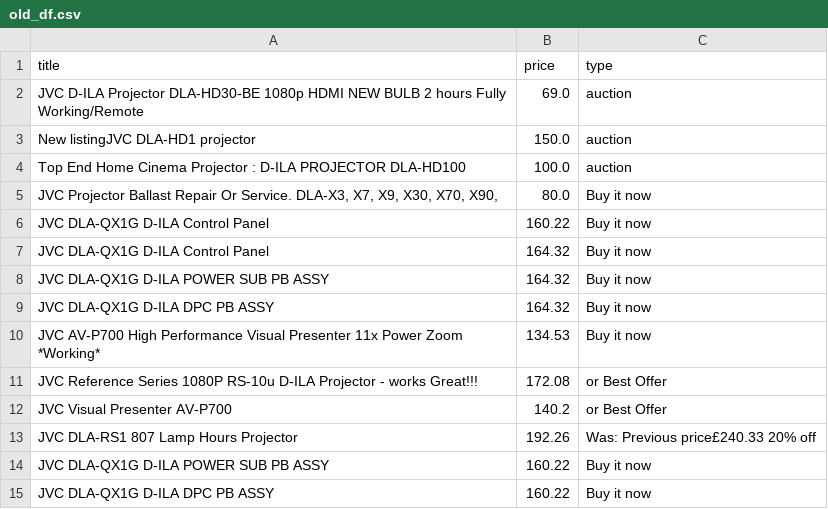
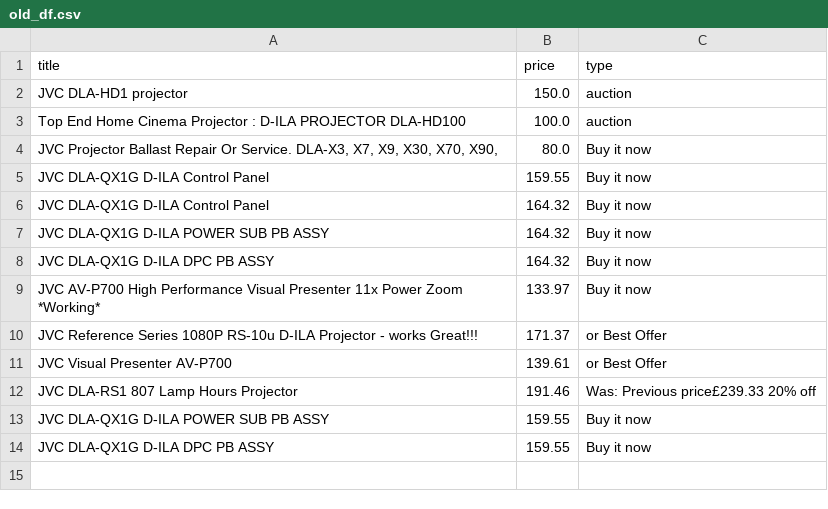
Before and after one commit to LFCottrell/Ebay_JVC, a CSV file: old_df.csv, drawn as a sheet.

```diff
--- a/old_df.csv
+++ b/old_df.csv
@@ -1,7 +1,6 @@
 title,price,type
-JVC D-ILA Projector DLA-HD30-BE 1080p HDMI NEW BULB 2 hours Fully Working/Remote,69.0,auction
-New listingJVC DLA-HD1 projector,150.0,auction
+JVC DLA-HD1 projector,150.0,auction
 Top End Home Cinema Projector : D-ILA PROJECTOR DLA-HD100,100.0,auction
 "JVC Projector Ballast Repair Or Service. DLA-X3, X7,  X9, X30, X70, X90,",80.0,Buy it now
-JVC DLA-QX1G D-ILA  Control Panel,160.22,Buy it now
+JVC DLA-QX1G D-ILA  Control Panel,159.55,Buy it now
 JVC DLA-QX1G D-ILA Control Panel,164.32,Buy it now
@@ -9,7 +8,7 @@ JVC DLA-QX1G D-ILA POWER SUB PB ASSY,164.32,Buy it now
 JVC DLA-QX1G D-ILA DPC PB ASSY,164.32,Buy it now
-JVC AV-P700 High Performance Visual Presenter 11x Power Zoom *Working*,134.53,Buy it now
-JVC Reference Series 1080P RS-10u D-ILA Projector - works Great!!!,172.08,or Best Offer
-JVC Visual Presenter AV-P700,140.2,or Best Offer
-JVC DLA-RS1 807 Lamp Hours  Projector,192.26,Was: Previous price£240.33  20% off
-JVC DLA-QX1G D-ILA  POWER SUB PB ASSY ,160.22,Buy it now
-JVC DLA-QX1G D-ILA DPC PB  ASSY ,160.22,Buy it now
+JVC AV-P700 High Performance Visual Presenter 11x Power Zoom *Working*,133.97,Buy it now
+JVC Reference Series 1080P RS-10u D-ILA Projector - works Great!!!,171.37,or Best Offer
+JVC Visual Presenter AV-P700,139.61,or Best Offer
+JVC DLA-RS1 807 Lamp Hours  Projector,191.46,Was: Previous price£239.33  20% off
+JVC DLA-QX1G D-ILA  POWER SUB PB ASSY ,159.55,Buy it now
+JVC DLA-QX1G D-ILA DPC PB  ASSY ,159.55,Buy it now
```
Also changed, not shown: new_df.csv, output_auction.csv, 1 other file.
